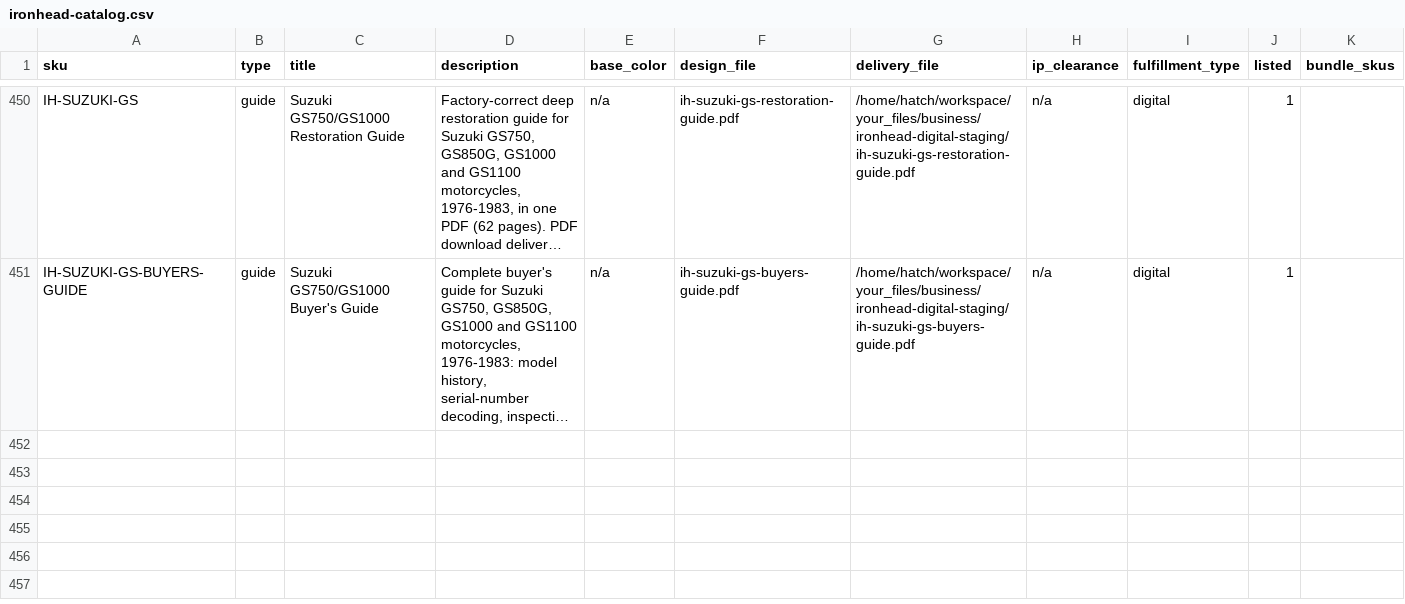
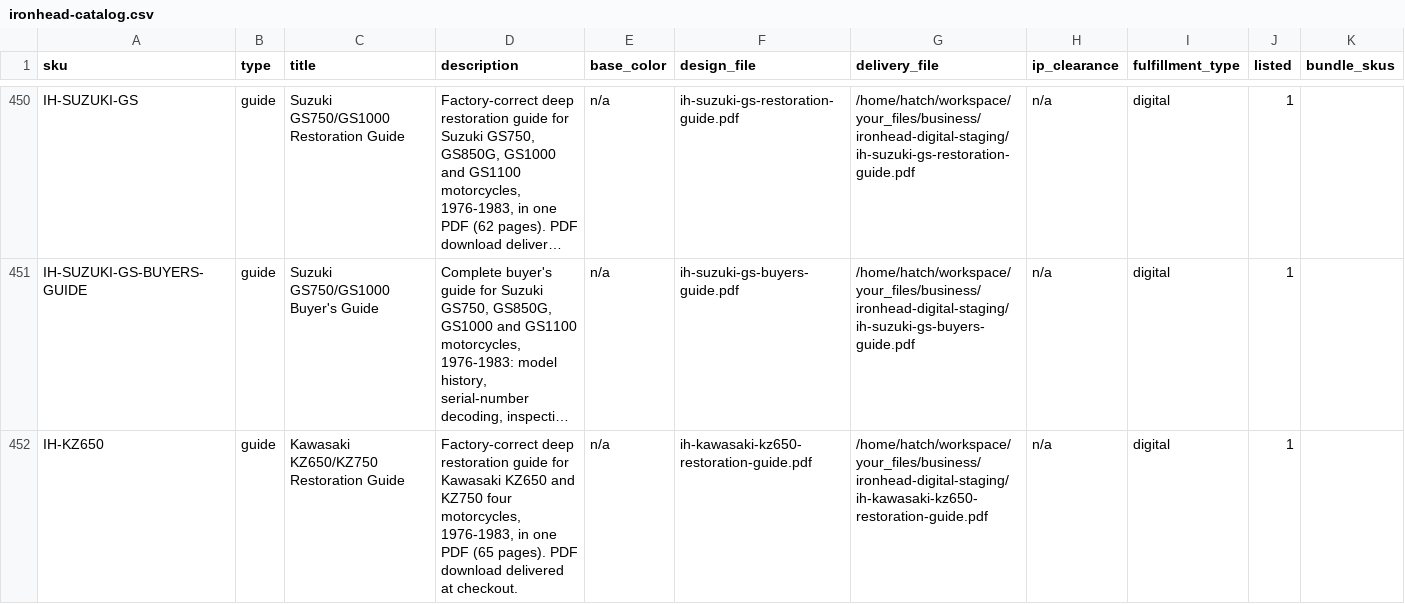
Before and after one commit to MortonBill/pushrod-store, a CSV file: data/ironhead-catalog.csv, drawn as a sheet; only a part is shown, gaps mark what is left out; long unchanged cells end in …; the diff names each change by its address in the sheet, - before the commit and + after, or states it on an @@ line.

Commit message:
IH wave #10: IH-KZ650 KZ650/KZ750 Restoration Guide 29.95 listed (deliverable byte-matched on /var/data/digital)

```diff
--- a/data/ironhead-catalog.csv
+++ b/data/ironhead-catalog.csv
+row 452: IH-KZ650 | guide | Kawasaki KZ650/KZ750 Restoration Guide | Factory-correct deep restoration guide for Kawasaki KZ650 and KZ750 four motorcycles, 1976-1983, in one PDF (65 pages). PDF download delivered at checkout. | n/a | ih-kawasaki-kz650-restoration-guide.pdf | /home/hatch/workspace/your_files/business/ironhead-digital-staging/ih-kawasaki-kz650-restoration-guide.pdf | n/a | digital | 1
```
Also changed, not shown: 1 other file.
